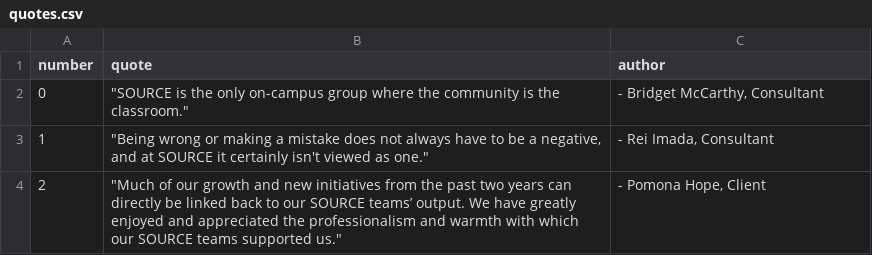
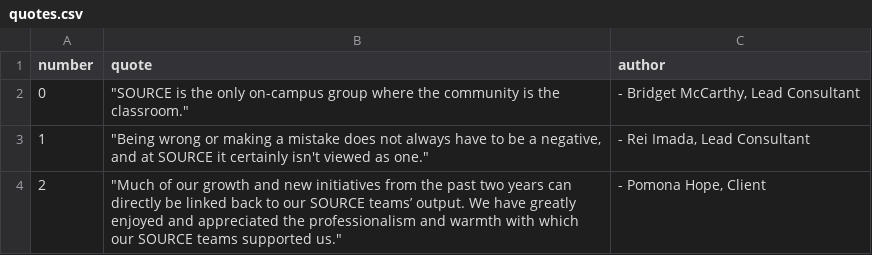
Before and after one commit to kellylyons15/SOURCE-year-end-2019, a CSV file: _data/quotes.csv, drawn as a sheet.

```diff
--- a/_data/quotes.csv
+++ b/_data/quotes.csv
@@ -1,4 +1,4 @@
 number,quote,author
-0,"""SOURCE is the only on-campus group where the community is the classroom.""","- Bridget McCarthy, Consultant"
-1,"""Being wrong or making a mistake does not always have to be a negative, and at SOURCE it certainly isn't viewed as one.""","- Rei Imada, Consultant"
+0,"""SOURCE is the only on-campus group where the community is the classroom.""","- Bridget McCarthy, Lead Consultant"
+1,"""Being wrong or making a mistake does not always have to be a negative, and at SOURCE it certainly isn't viewed as one.""","- Rei Imada, Lead Consultant"
 2,"""Much of our growth and new initiatives from the past two years can directly be linked back to our SOURCE teams’ output. We have greatly enjoyed and appreciated the professionalism and warmth with which our SOURCE teams supported us.""","- Pomona Hope, Client"
```
Also changed, not shown: 8 other files.
